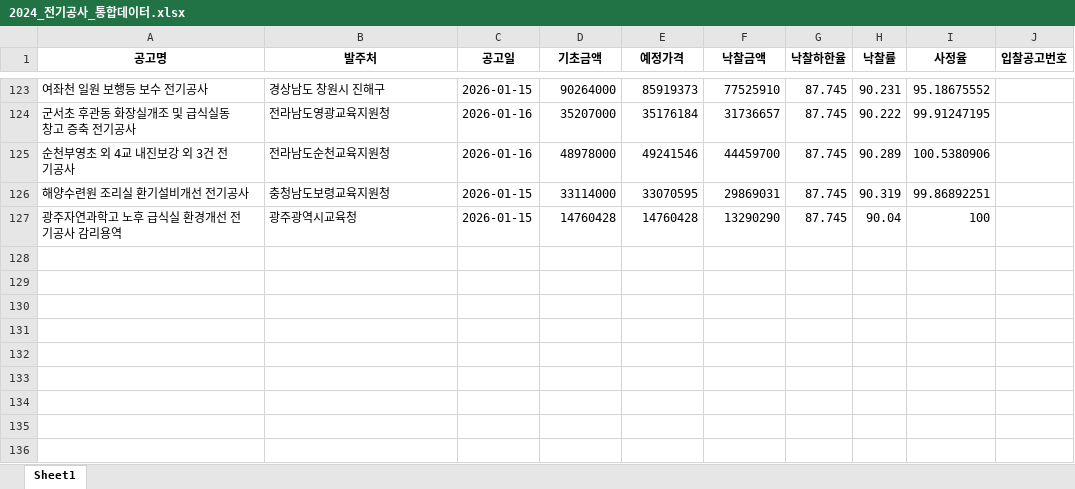
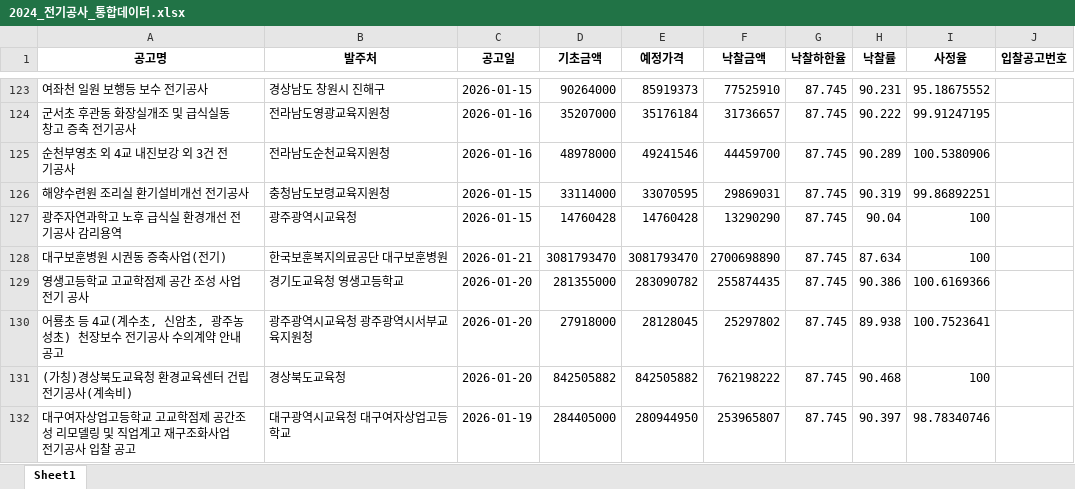
Before and after one commit to leebos60-source/-, an Excel workbook: 2024_전기공사_통합데이터.xlsx, sheet Sheet1, drawn as a sheet; only a part is shown, gaps mark what is left out; values as stored, in another font and other column widths than the file's, no borders; the diff names each change by its address in the sheet, - before the commit and + after, or states it on an @@ line.

```diff
--- a/2024_전기공사_통합데이터.xlsx (sheet Sheet1)
+++ b/2024_전기공사_통합데이터.xlsx (sheet Sheet1)
+row 128: 대구보훈병원 시권동 증축사업(전기) | 한국보훈복지의료공단 대구보훈병원 | 2026-01-21 | 3081793470 | 3081793470 | 2700698890 | 87.745 | 87.634 | 100
+row 129: 영생고등학교 고교학점제 공간 조성 사업 전기 공사 | 경기도교육청 영생고등학교 | 2026-01-20 | 281355000 | 283090782 | 255874435 | 87.745 | 90.386 | 100.6169366
+row 130: 어룡초 등 4교(계수초, 신암초, 광주농성초) 천장보수 전기공사 수의계약 안내공고 | 광주광역시교육청 광주광역시서부교육지원청 | 2026-01-20 | 27918000 | 28128045 | 25297802 | 87.745 | 89.938 | 100.7523641
+row 131: (가칭)경상북도교육청 환경교육센터 건립 전기공사(계속비) | 경상북도교육청 | 2026-01-20 | 842505882 | 842505882 | 762198222 | 87.745 | 90.468 | 100
+row 132: 대구여자상업고등학교 고교학점제 공간조성 리모델링 및 직업계고 재구조화사업 전기공사 입찰 공고 | 대구광역시교육청 대구여자상업고등학교 | 2026-01-19 | 284405000 | 280944950 | 253965807 | 87.745 | 90.397 | 98.78340746
```
Also changed, not shown: 2 other files.
